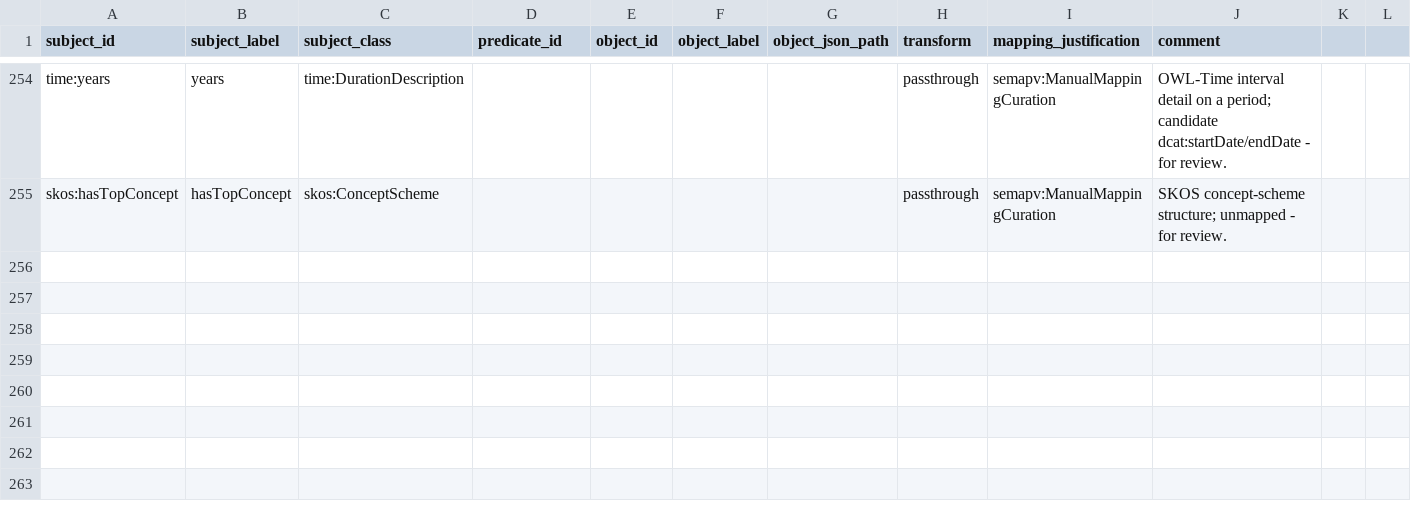
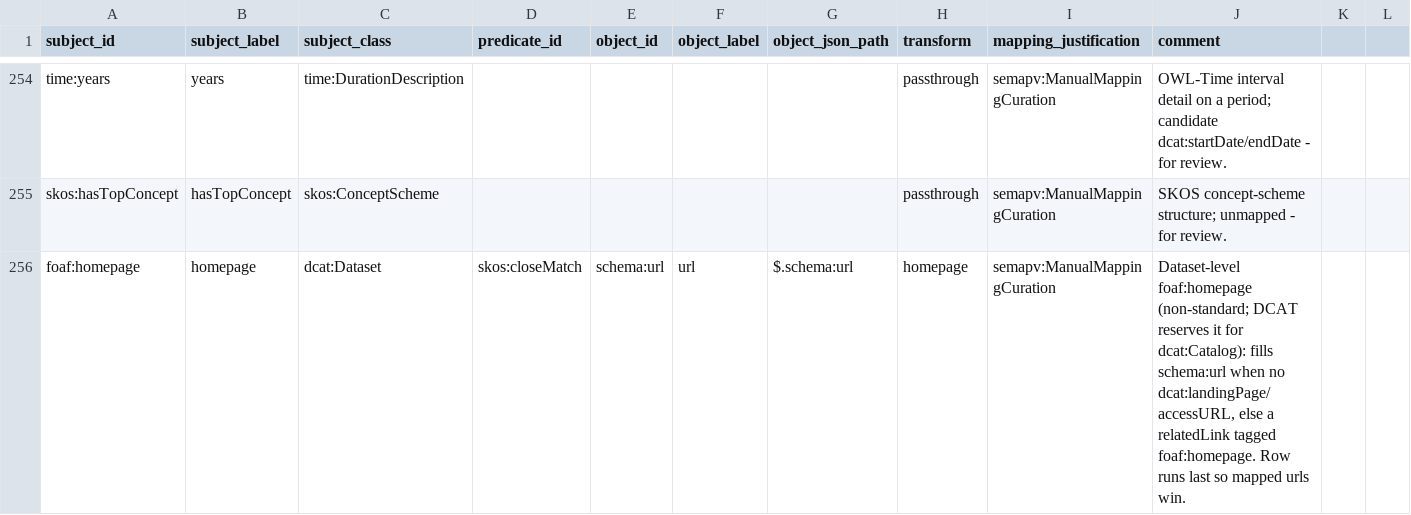
Before and after one commit to Cross-Domain-Interoperability-Framework/validation, a TSV file: converters/mappings/dcat-to-cdif.sssom.tsv, drawn as a sheet; only a part is shown, gaps mark what is left out; rows hold the shown columns only; the diff names each change by its address in the sheet, - before the commit and + after, or states it on an @@ line.

```diff
--- a/converters/mappings/dcat-to-cdif.sssom.tsv
+++ b/converters/mappings/dcat-to-cdif.sssom.tsv
+row 256: foaf:homepage | homepage | dcat:Dataset | skos:closeMatch | schema:url | url | $.schema:url | homepage | semapv:ManualMappingCuration | Dataset-level foaf:homepage (non-standard; DCAT reserves it for dcat:Catalog): fills schema:url when no dcat:landingPage/accessURL, else a relatedLink tagged foaf:homepage. Row runs last so mapped urls win.
```
Also changed, not shown: 2 other files.
